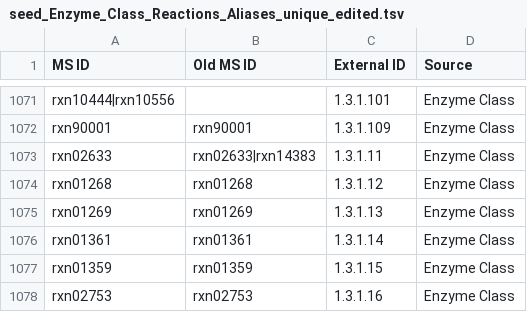
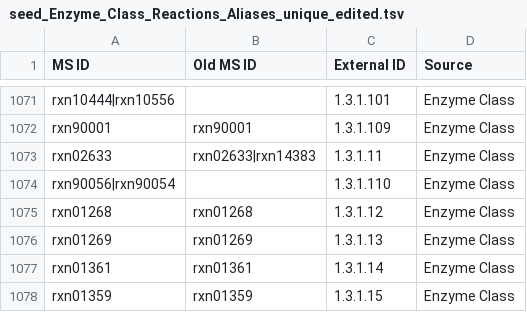
Before and after one commit to jotech/gapseq, a TSV file: dat/seed_Enzyme_Class_Reactions_Aliases_unique_edited.tsv, drawn as a sheet; only a part is shown, gaps mark what is left out; the shorter side is filled out with more unchanged rows; the diff names each change by its address in the sheet, - before the commit and + after, or states it on an @@ line.

```diff
--- a/dat/seed_Enzyme_Class_Reactions_Aliases_unique_edited.tsv
+++ b/dat/seed_Enzyme_Class_Reactions_Aliases_unique_edited.tsv
+row 1074: rxn90056|rxn90054 |  | 1.3.1.110 | Enzyme Class
```
Also changed, not shown: 2 other files.
